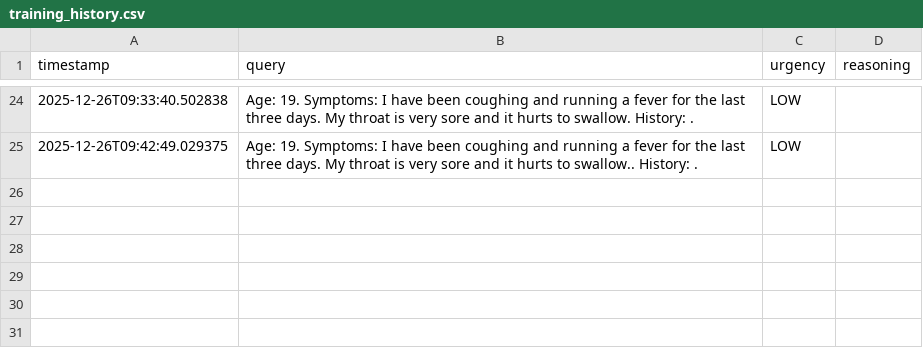
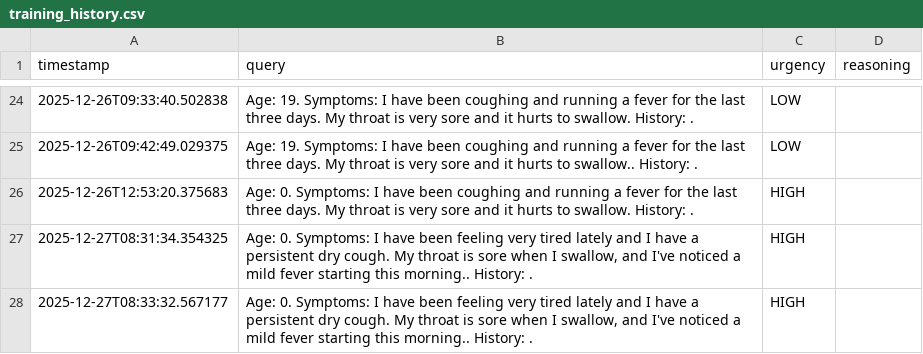
Before and after one commit to ThanDongVanHoc/CSC10014, a CSV file: service-med-map/training_history.csv, drawn as a sheet; only a part is shown, gaps mark what is left out.

Commit message:
~show hospital services~

```diff
--- a/service-med-map/training_history.csv
+++ b/service-med-map/training_history.csv
@@ -25 +25,4 @@ timestamp,query,urgency,reasoning
 2025-12-26T09:42:49.029375,Age: 19. Symptoms: I have been coughing and running a fever for the last three days. My throat is very sore and it hurts to swallow.. History: .,LOW,
+2025-12-26T12:53:20.375683,Age: 0. Symptoms: I have been coughing and running a fever for the last three days. My throat is very sore and it hurts to swallow. History: .,HIGH,
+2025-12-27T08:31:34.354325,"Age: 0. Symptoms: I have been feeling very tired lately and I have a persistent dry cough. My throat is sore when I swallow, and I've noticed a mild fever starting this morning.. History: .",HIGH,
+2025-12-27T08:33:32.567177,"Age: 0. Symptoms: I have been feeling very tired lately and I have a persistent dry cough. My throat is sore when I swallow, and I've noticed a mild fever starting this morning.. History: .",HIGH,
```
Also changed, not shown: 12 other files.
